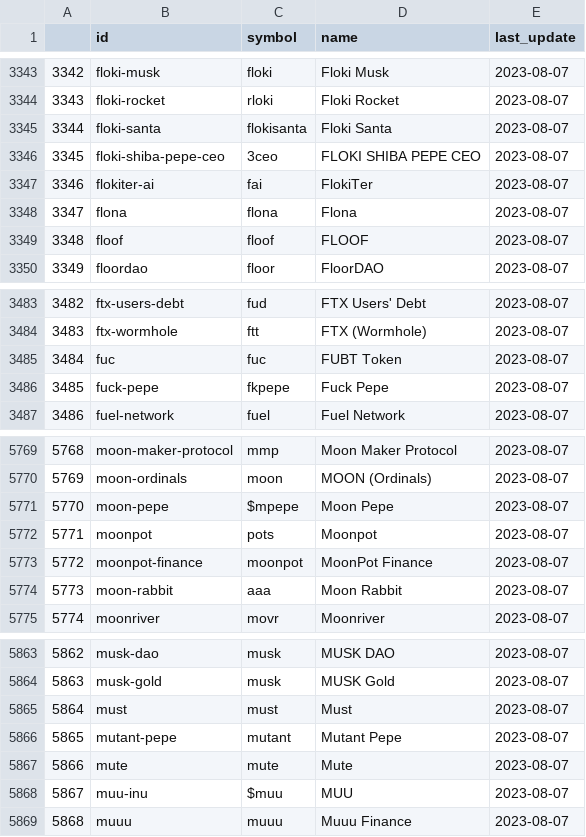
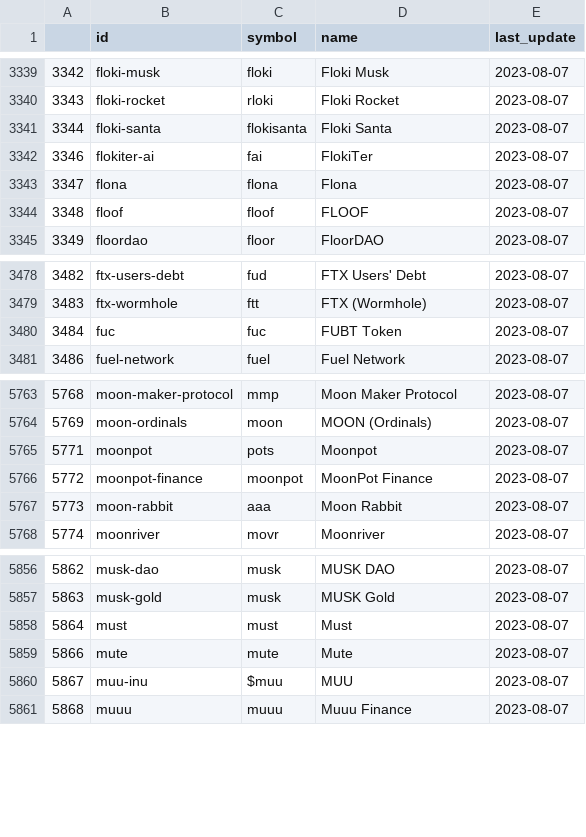
Before and after one commit to KrutaCode/ArbitrageFinderV2, a CSV file: CoinStorage/cg_coin_id.csv, drawn as a sheet; only a part is shown, gaps mark what is left out; the diff covers the shown part only; the diff names each change by its address in the sheet, - before the commit and + after, or states it on an @@ line.

```diff
--- a/CoinStorage/cg_coin_id.csv
+++ b/CoinStorage/cg_coin_id.csv
-row 3346: 3345 | floki-shiba-pepe-ceo | 3ceo | FLOKI SHIBA PEPE CEO | 2023-08-07
-row 3486: 3485 | fuck-pepe | fkpepe | Fuck Pepe | 2023-08-07
-row 5771: 5770 | moon-pepe | $mpepe | Moon Pepe | 2023-08-07
-row 5866: 5865 | mutant-pepe | mutant | Mutant Pepe | 2023-08-07
```
Also changed, not shown: 6 removed rows elsewhere in this file, 2 other files.
